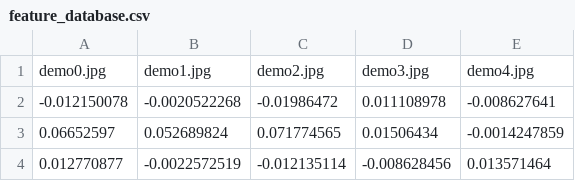
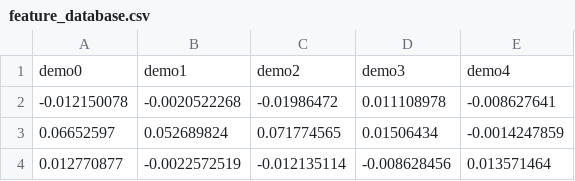
Before and after one commit to TWK2022/clip, a CSV file: feature_database.csv, drawn as a sheet; only a part is shown.

```diff
--- a/feature_database.csv
+++ b/feature_database.csv
@@ -1,2 +1,2 @@
-demo0.jpg,demo1.jpg,demo2.jpg,demo3.jpg,demo4.jpg
+demo0,demo1,demo2,demo3,demo4
 -0.012150078,-0.0020522268,-0.01986472,0.011108978,-0.008627641
```
Also changed, not shown: 1 other file.
